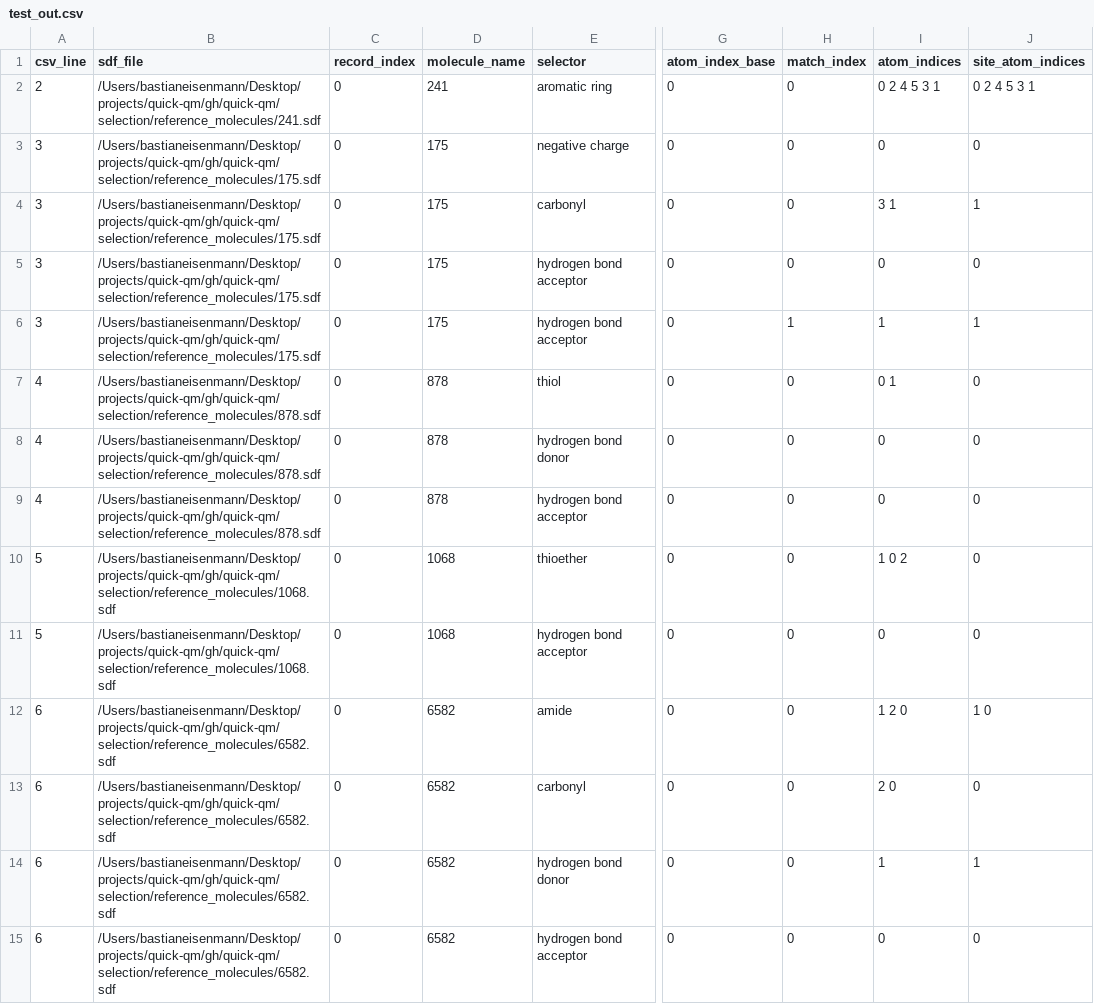
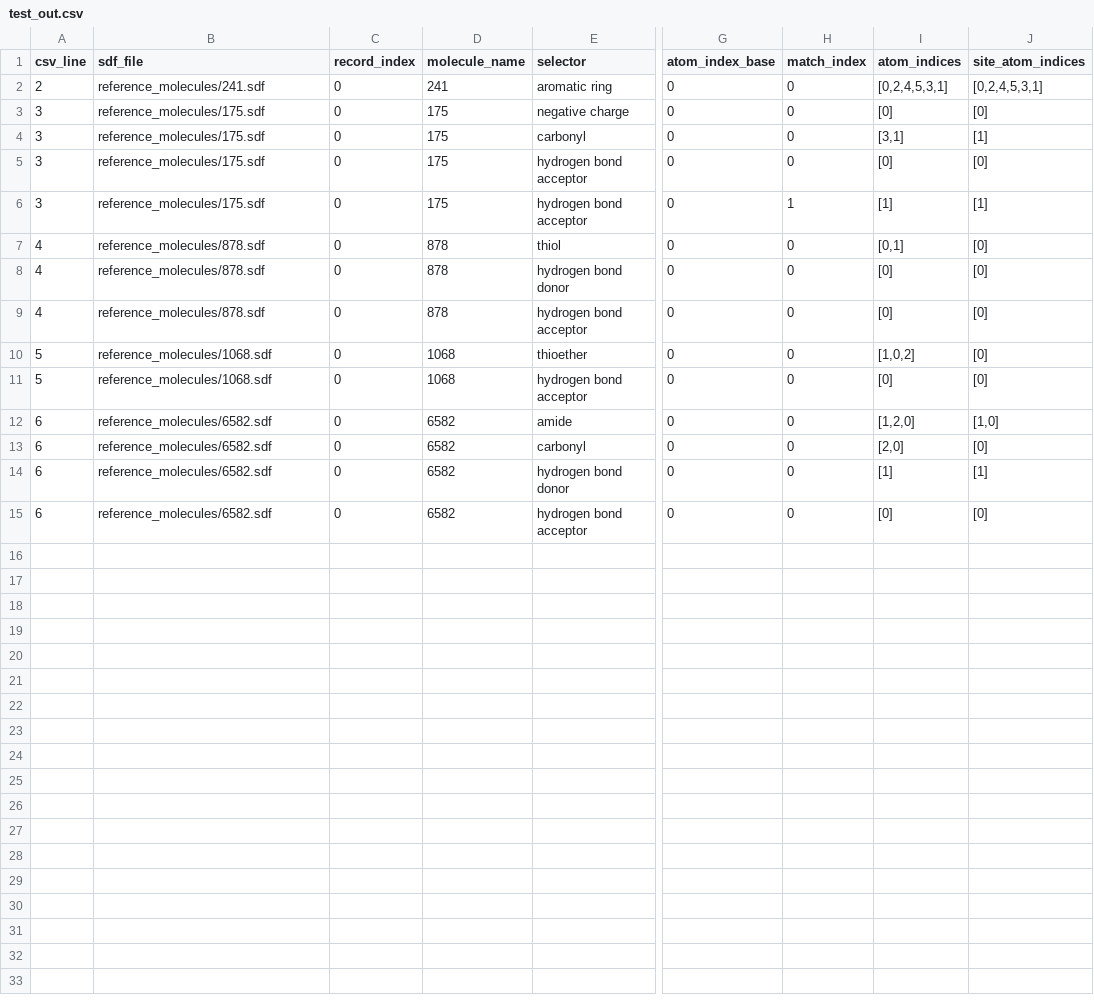
Before and after one commit to eisenmann-bastian/quick-qm, a CSV file: selection/test_out.csv, drawn as a sheet; only a part is shown, gaps mark what is left out; the diff names each change by its address in the sheet, - before the commit and + after, or states it on an @@ line.

```diff
--- a/selection/test_out.csv
+++ b/selection/test_out.csv
-B2 (sdf_file): /Users/bastianeisenmann/Desktop/projects/quick-qm/gh/quick-qm/selection/reference_molecules/241.sdf
+B2 (sdf_file): reference_molecules/241.sdf
-I2 (atom_indices): 0 2 4 5 3 1
+I2 (atom_indices): [0,2,4,5,3,1]
-J2 (site_atom_indices): 0 2 4 5 3 1
+J2 (site_atom_indices): [0,2,4,5,3,1]
-B3:B6 (sdf_file): /Users/bastianeisenmann/Desktop/projects/quick-qm/gh/quick-qm/selection/reference_molecules/175.sdf
+B3:B6 (sdf_file): reference_molecules/175.sdf
-I3 (atom_indices): 0
+I3 (atom_indices): [0]
-J3 (site_atom_indices): 0
+J3 (site_atom_indices): [0]
-I4 (atom_indices): 3 1
+I4 (atom_indices): [3,1]
-J4 (site_atom_indices): 1
+J4 (site_atom_indices): [1]
-I5 (atom_indices): 0
+I5 (atom_indices): [0]
-J5 (site_atom_indices): 0
+J5 (site_atom_indices): [0]
-I6 (atom_indices): 1
+I6 (atom_indices): [1]
-J6 (site_atom_indices): 1
+J6 (site_atom_indices): [1]
-B7:B9 (sdf_file): /Users/bastianeisenmann/Desktop/projects/quick-qm/gh/quick-qm/selection/reference_molecules/878.sdf
+B7:B9 (sdf_file): reference_molecules/878.sdf
-I7 (atom_indices): 0 1
+I7 (atom_indices): [0,1]
-J7:J11 (site_atom_indices): 0
+J7:J11 (site_atom_indices): [0]
-I8:I9 (atom_indices): 0
+I8:I9 (atom_indices): [0]
-B10:B11 (sdf_file): /Users/bastianeisenmann/Desktop/projects/quick-qm/gh/quick-qm/selection/reference_molecules/1068.sdf
+B10:B11 (sdf_file): reference_molecules/1068.sdf
-I10 (atom_indices): 1 0 2
+I10 (atom_indices): [1,0,2]
-I11 (atom_indices): 0
+I11 (atom_indices): [0]
-B12:B15 (sdf_file): /Users/bastianeisenmann/Desktop/projects/quick-qm/gh/quick-qm/selection/reference_molecules/6582.sdf
+B12:B15 (sdf_file): reference_molecules/6582.sdf
-I12 (atom_indices): 1 2 0
+I12 (atom_indices): [1,2,0]
-J12 (site_atom_indices): 1 0
+J12 (site_atom_indices): [1,0]
-I13 (atom_indices): 2 0
+I13 (atom_indices): [2,0]
-J13 (site_atom_indices): 0
+J13 (site_atom_indices): [0]
-I14 (atom_indices): 1
+I14 (atom_indices): [1]
-J14 (site_atom_indices): 1
+J14 (site_atom_indices): [1]
-I15 (atom_indices): 0
+I15 (atom_indices): [0]
-J15 (site_atom_indices): 0
+J15 (site_atom_indices): [0]
```
Also changed, not shown: 6 other files.
